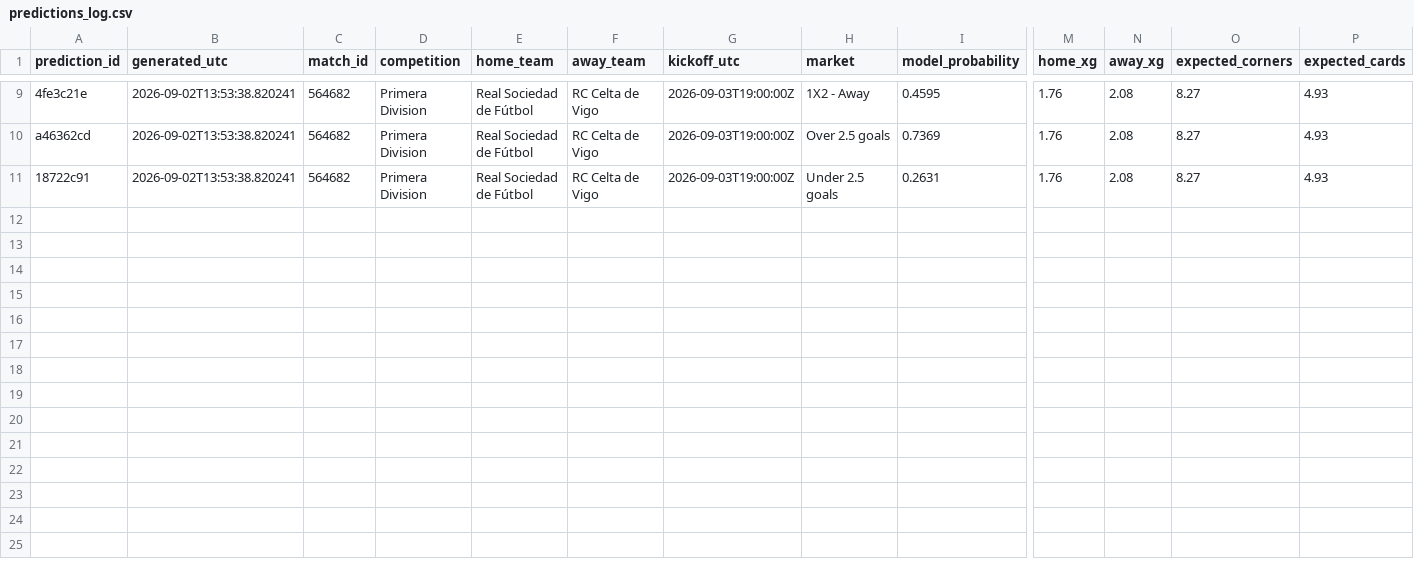
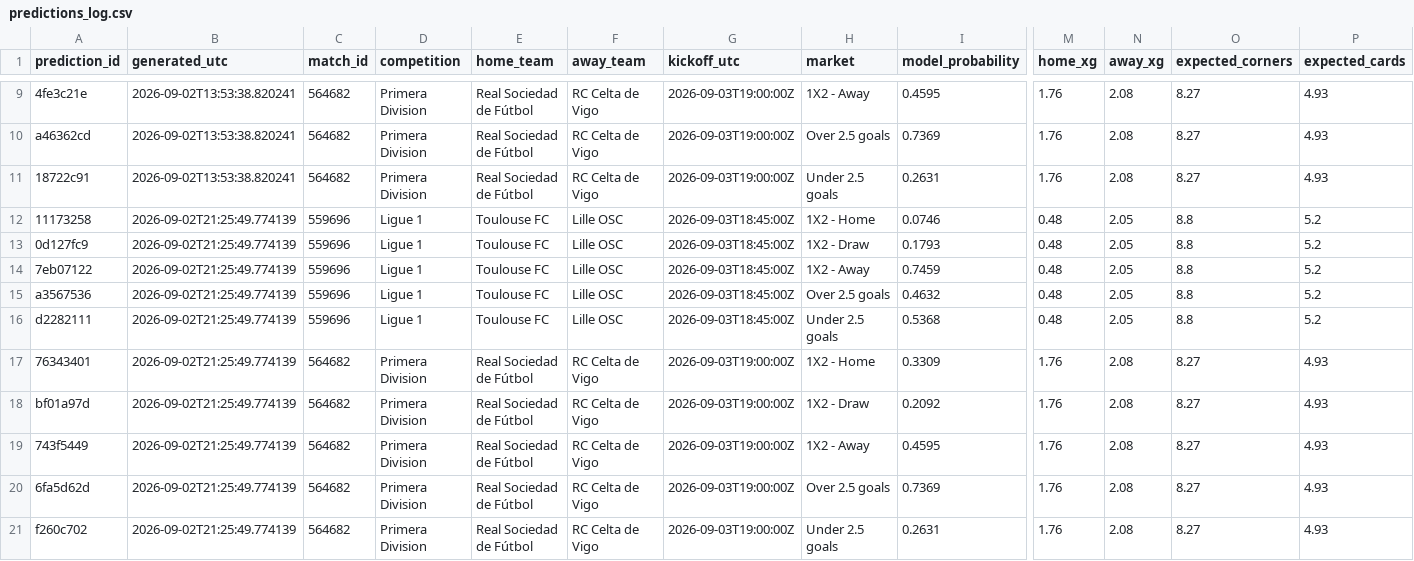
Before and after one commit to yes8525-png/football-betting-analytics, a CSV file: data/predictions/predictions_log.csv, drawn as a sheet; only a part is shown, gaps mark what is left out; rows hold the shown columns only; the diff names each change by its address in the sheet, - before the commit and + after, or states it on an @@ line.

```diff
--- a/data/predictions/predictions_log.csv
+++ b/data/predictions/predictions_log.csv
+row 12: 11173258 | 2026-09-02T21:25:49.774139 | 559696 | Ligue 1 | Toulouse FC | Lille OSC | 2026-09-03T18:45:00Z | 1X2 - Home | 0.0746 | 0.48 | 2.05 | 8.8 | 5.2
+row 13: 0d127fc9 | 2026-09-02T21:25:49.774139 | 559696 | Ligue 1 | Toulouse FC | Lille OSC | 2026-09-03T18:45:00Z | 1X2 - Draw | 0.1793 | 0.48 | 2.05 | 8.8 | 5.2
+row 14: 7eb07122 | 2026-09-02T21:25:49.774139 | 559696 | Ligue 1 | Toulouse FC | Lille OSC | 2026-09-03T18:45:00Z | 1X2 - Away | 0.7459 | 0.48 | 2.05 | 8.8 | 5.2
+row 15: a3567536 | 2026-09-02T21:25:49.774139 | 559696 | Ligue 1 | Toulouse FC | Lille OSC | 2026-09-03T18:45:00Z | Over 2.5 goals | 0.4632 | 0.48 | 2.05 | 8.8 | 5.2
+row 16: d2282111 | 2026-09-02T21:25:49.774139 | 559696 | Ligue 1 | Toulouse FC | Lille OSC | 2026-09-03T18:45:00Z | Under 2.5 goals | 0.5368 | 0.48 | 2.05 | 8.8 | 5.2
+row 17: 76343401 | 2026-09-02T21:25:49.774139 | 564682 | Primera Division | Real Sociedad de Fútbol | RC Celta de Vigo | 2026-09-03T19:00:00Z | 1X2 - Home | 0.3309 | 1.76 | 2.08 | 8.27 | 4.93
+row 18: bf01a97d | 2026-09-02T21:25:49.774139 | 564682 | Primera Division | Real Sociedad de Fútbol | RC Celta de Vigo | 2026-09-03T19:00:00Z | 1X2 - Draw | 0.2092 | 1.76 | 2.08 | 8.27 | 4.93
+row 19: 743f5449 | 2026-09-02T21:25:49.774139 | 564682 | Primera Division | Real Sociedad de Fútbol | RC Celta de Vigo | 2026-09-03T19:00:00Z | 1X2 - Away | 0.4595 | 1.76 | 2.08 | 8.27 | 4.93
+row 20: 6fa5d62d | 2026-09-02T21:25:49.774139 | 564682 | Primera Division | Real Sociedad de Fútbol | RC Celta de Vigo | 2026-09-03T19:00:00Z | Over 2.5 goals | 0.7369 | 1.76 | 2.08 | 8.27 | 4.93
+row 21: f260c702 | 2026-09-02T21:25:49.774139 | 564682 | Primera Division | Real Sociedad de Fútbol | RC Celta de Vigo | 2026-09-03T19:00:00Z | Under 2.5 goals | 0.2631 | 1.76 | 2.08 | 8.27 | 4.93
```
Also changed, not shown: 2 other files.
